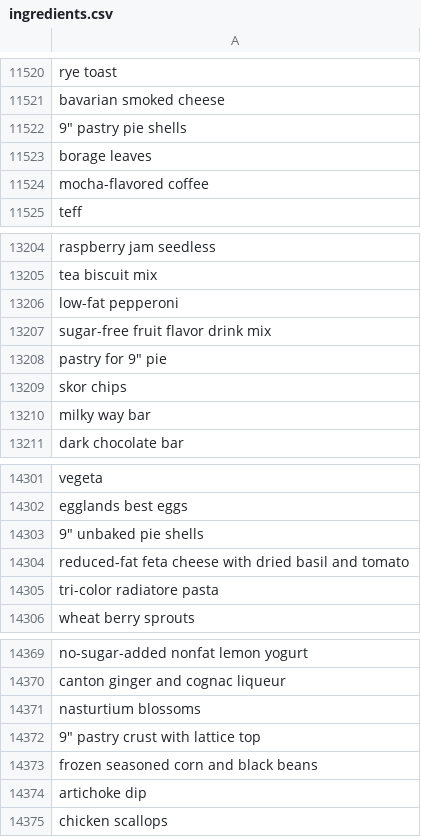
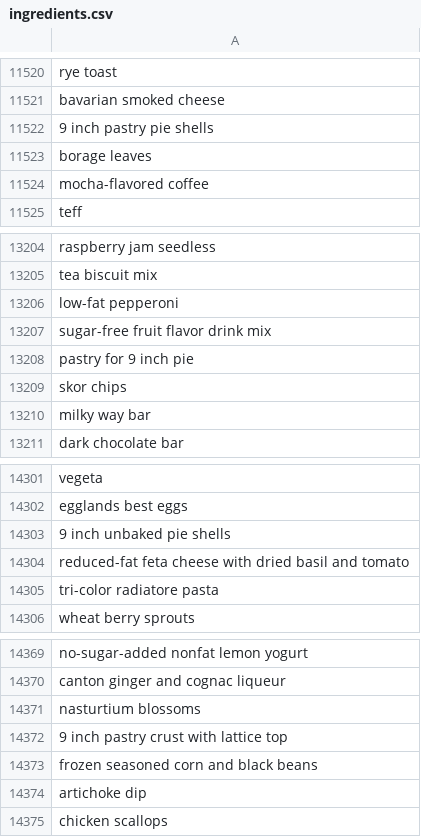
Before and after one commit to bpleahey/Whisk, a CSV file: api/data/ingredients.csv, drawn as a sheet; only a part is shown, gaps mark what is left out; the diff covers the shown part only.

```diff
--- a/api/data/ingredients.csv
+++ b/api/data/ingredients.csv
@@ -11521,3 +11521,3 @@ rye toast
 bavarian smoked cheese
-9" pastry pie shells
+9 inch pastry pie shells
 borage leaves
@@ -13210,3 +13210,3 @@ low-fat pepperoni
 sugar-free fruit flavor drink mix
-pastry for 9" pie
+pastry for 9 inch pie
 skor chips
@@ -14305,3 +14305,3 @@ vegeta
 egglands best eggs
-9" unbaked pie shells
+9 inch unbaked pie shells
 reduced-fat feta cheese with dried basil and tomato
@@ -14374,3 +14374,3 @@ canton ginger and cognac liqueur
 nasturtium blossoms
-9" pastry crust with lattice top
+9 inch pastry crust with lattice top
 frozen seasoned corn and black beans
```
Also changed, not shown: 5 edited cells elsewhere in this file, 4 other files.
